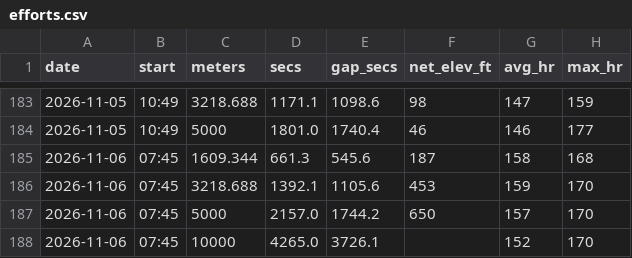
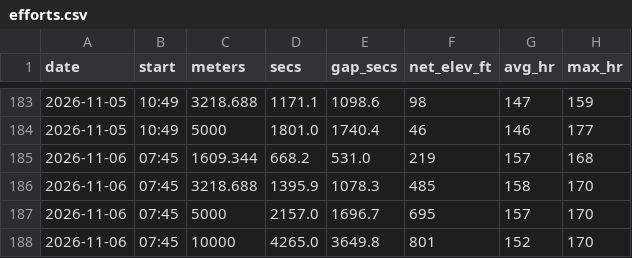
Before and after one commit to DaveEdge1/RunningCoach, a CSV file: data/efforts.csv, drawn as a sheet; only a part is shown, gaps mark what is left out.

```diff
--- a/data/efforts.csv
+++ b/data/efforts.csv
@@ -184,5 +184,5 @@ date,start,meters,secs,gap_secs,net_elev_ft,avg_hr,max_hr
 2026-11-05,10:49,5000,1801.0,1740.4,46,146,177
-2026-11-06,07:45,1609.344,661.3,545.6,187,158,168
-2026-11-06,07:45,3218.688,1392.1,1105.6,453,159,170
-2026-11-06,07:45,5000,2157.0,1744.2,650,157,170
-2026-11-06,07:45,10000,4265.0,3726.1,,152,170
+2026-11-06,07:45,1609.344,668.2,531.0,219,157,168
+2026-11-06,07:45,3218.688,1395.9,1078.3,485,158,170
+2026-11-06,07:45,5000,2157.0,1696.7,695,157,170
+2026-11-06,07:45,10000,4265.0,3649.8,801,152,170
```
Also changed, not shown: data/laps.csv, data/runs.csv, 7 other files.
